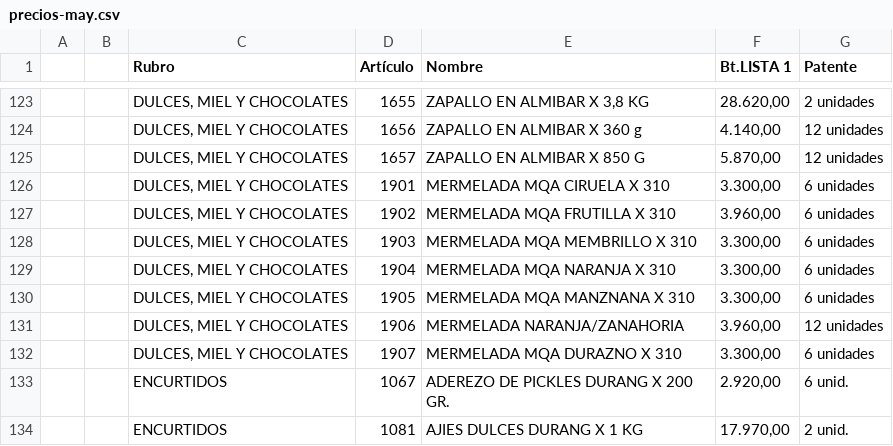
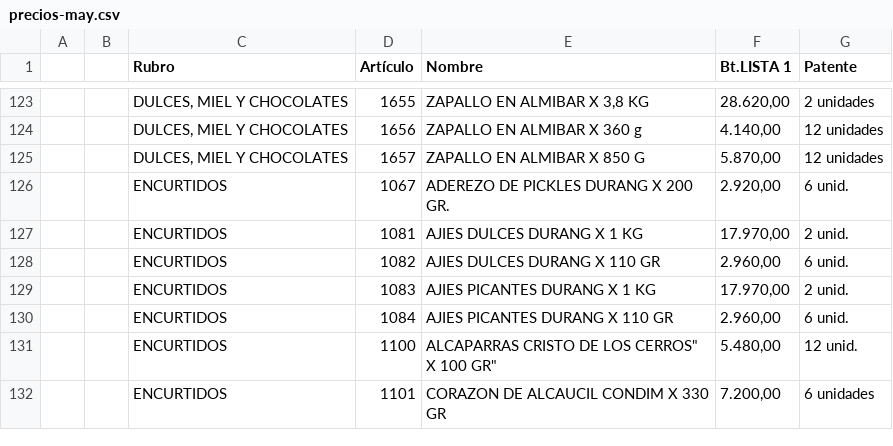
Before and after one commit to paladear/paladeartienda, a CSV file: precios-may.csv, drawn as a sheet; only a part is shown, gaps mark what is left out; the shorter side is filled out with more unchanged rows.

```diff
--- a/precios-may.csv
+++ b/precios-may.csv
@@ -125,9 +125,2 @@
 ,,"DULCES, MIEL Y CHOCOLATES",1657,ZAPALLO EN ALMIBAR X 850 G,"5.870,00",12 unidades
-,,"DULCES, MIEL Y CHOCOLATES",1901,MERMELADA MQA CIRUELA X 310,"3.300,00",6 unidades
-,,"DULCES, MIEL Y CHOCOLATES",1902,MERMELADA MQA FRUTILLA X 310,"3.960,00",6 unidades
-,,"DULCES, MIEL Y CHOCOLATES",1903,MERMELADA MQA MEMBRILLO X 310,"3.300,00",6 unidades
-,,"DULCES, MIEL Y CHOCOLATES",1904,MERMELADA MQA NARANJA X 310,"3.300,00",6 unidades
-,,"DULCES, MIEL Y CHOCOLATES",1905,MERMELADA MQA MANZNANA X 310,"3.300,00",6 unidades
-,,"DULCES, MIEL Y CHOCOLATES",1906,MERMELADA NARANJA/ZANAHORIA,"3.960,00",12 unidades
-,,"DULCES, MIEL Y CHOCOLATES",1907,MERMELADA MQA DURAZNO X 310,"3.300,00",6 unidades
 ,,ENCURTIDOS,1067,ADEREZO DE PICKLES DURANG X 200 GR.,"2.920,00",6 unid.
```
